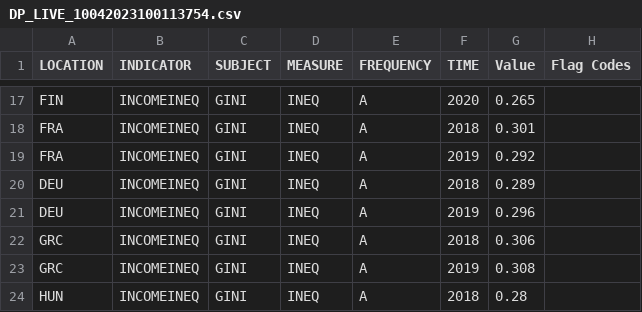
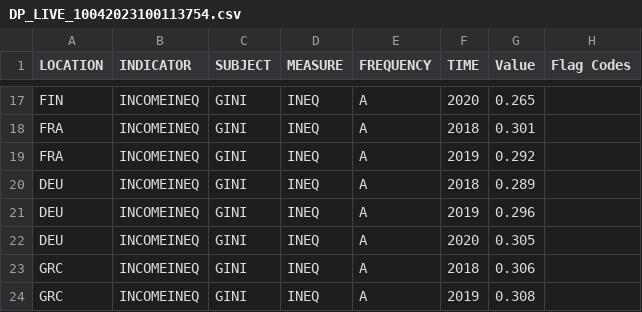
Before and after one commit to jgumbley/gracedata, a CSV file: DP_LIVE_10042023100113754.csv, drawn as a sheet; only a part is shown, gaps mark what is left out; the shorter side is filled out with more unchanged rows.

```diff
--- a/DP_LIVE_10042023100113754.csv
+++ b/DP_LIVE_10042023100113754.csv
@@ -21,2 +21,3 @@
 "DEU","INCOMEINEQ","GINI","INEQ","A","2019",0.296,
+"DEU","INCOMEINEQ","GINI","INEQ","A","2020",0.305,
 "GRC","INCOMEINEQ","GINI","INEQ","A","2018",0.306,
```
Also changed, not shown: 5 other files.
